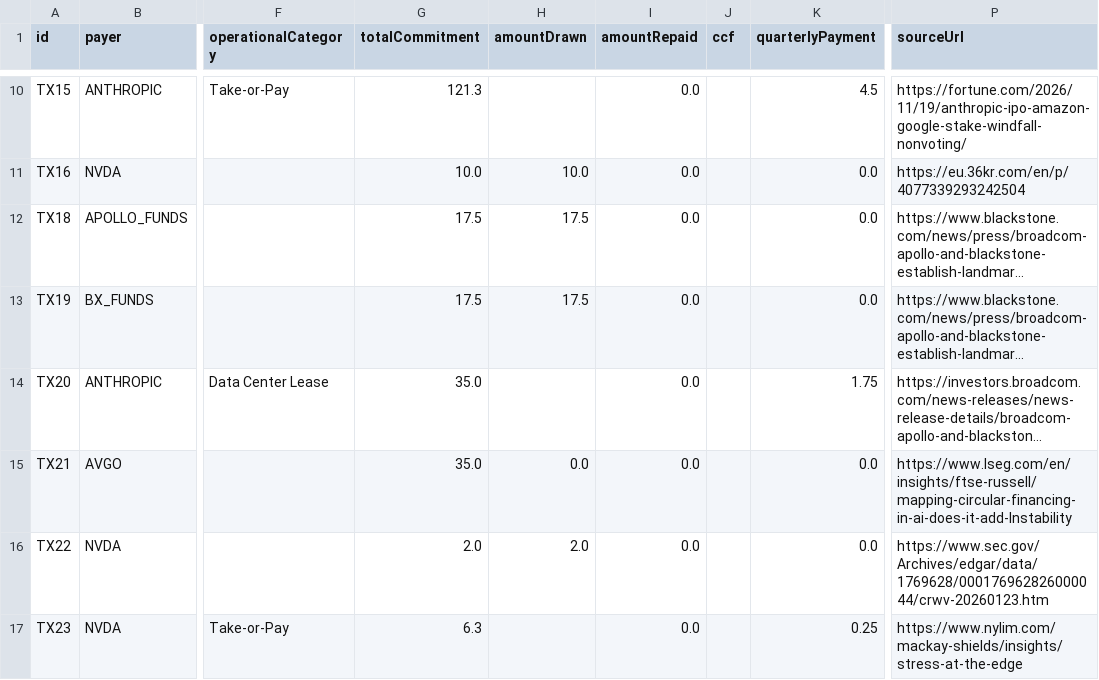
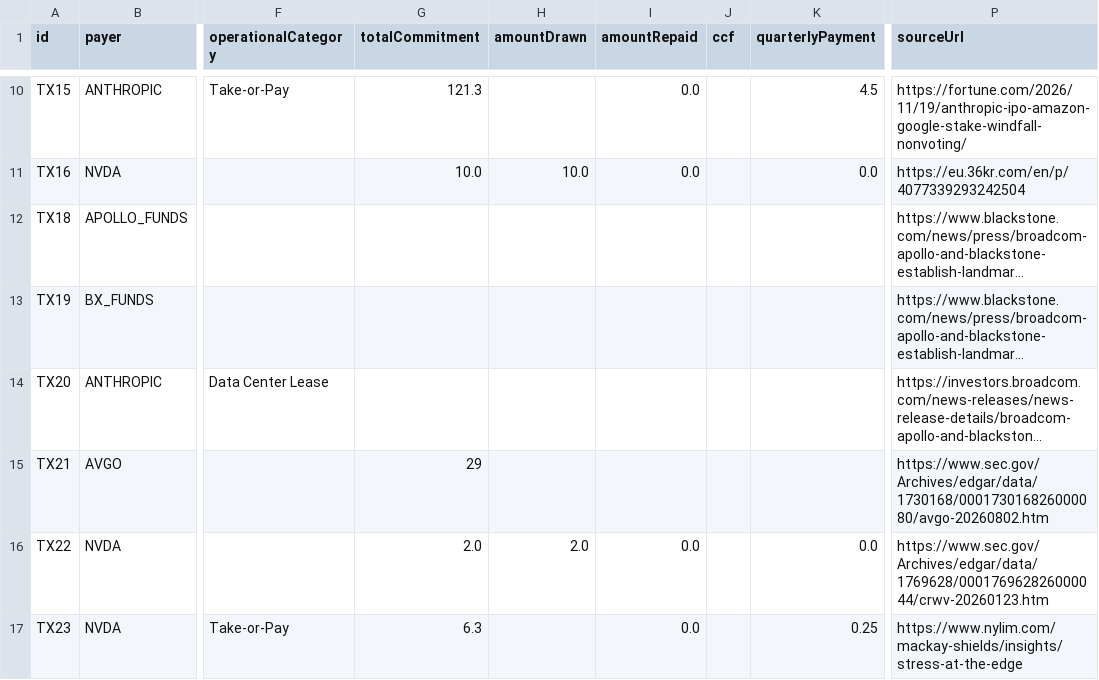
Before and after one commit to rOOOOOnn/ai-credit-network, a CSV file: data/transactions.csv, drawn as a sheet; only a part is shown, gaps mark what is left out; long unchanged cells end in …; the diff names each change by its address in the sheet, - before the commit and + after, or states it on an @@ line.

```diff
--- a/data/transactions.csv
+++ b/data/transactions.csv
-G12:G13 (totalCommitment): 17.5
+G12:G13 (totalCommitment): (empty)
-H12:H13 (amountDrawn): 17.5
+H12:H13 (amountDrawn): (empty)
-I12:I15 (amountRepaid): 0.0
+I12:I15 (amountRepaid): (empty)
-K12:K13 (quarterlyPayment): 0.0
+K12:K13 (quarterlyPayment): (empty)
-G14 (totalCommitment): 35.0
+G14 (totalCommitment): (empty)
-K14 (quarterlyPayment): 1.75
+K14 (quarterlyPayment): (empty)
-G15 (totalCommitment): 35.0
+G15 (totalCommitment): 29
-H15 (amountDrawn): 0.0
+H15 (amountDrawn): (empty)
-K15 (quarterlyPayment): 0.0
+K15 (quarterlyPayment): (empty)
-P15 (sourceUrl): https://www.lseg.com/en/insights/ftse-russell/mapping-circular-financing-in-ai-does-it-add-Instability
+P15 (sourceUrl): https://www.sec.gov/Archives/edgar/data/1730168/000173016826000080/avgo-20260802.htm
```
Also changed, not shown: 9 other files.
